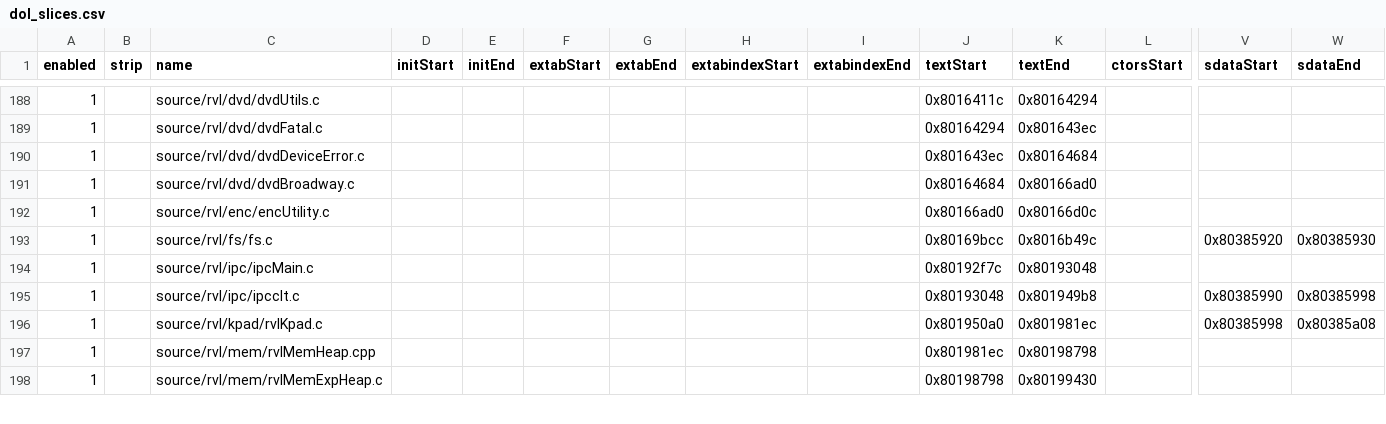
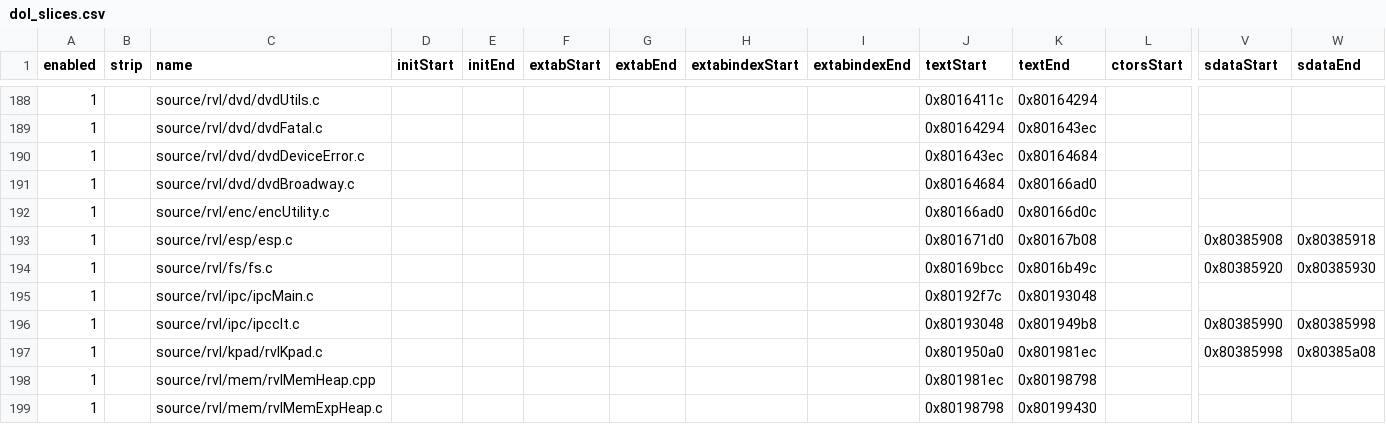
Before and after one commit to riidefi/mkw, a CSV file: pack/dol_slices.csv, drawn as a sheet; only a part is shown, gaps mark what is left out; rows hold the shown columns only; the diff names each change by its address in the sheet, - before the commit and + after, or states it on an @@ line.

```diff
--- a/pack/dol_slices.csv
+++ b/pack/dol_slices.csv
+row 193: 1 |  | source/rvl/esp/esp.c |  |  |  |  |  |  | 0x801671d0 | 0x80167b08 |  | 0x80385908 | 0x80385918
```
Also changed, not shown: 4 other files.
